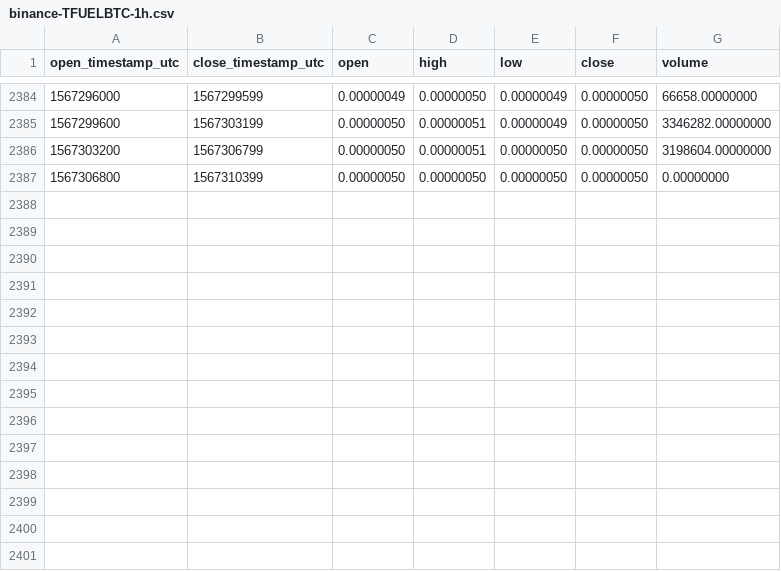
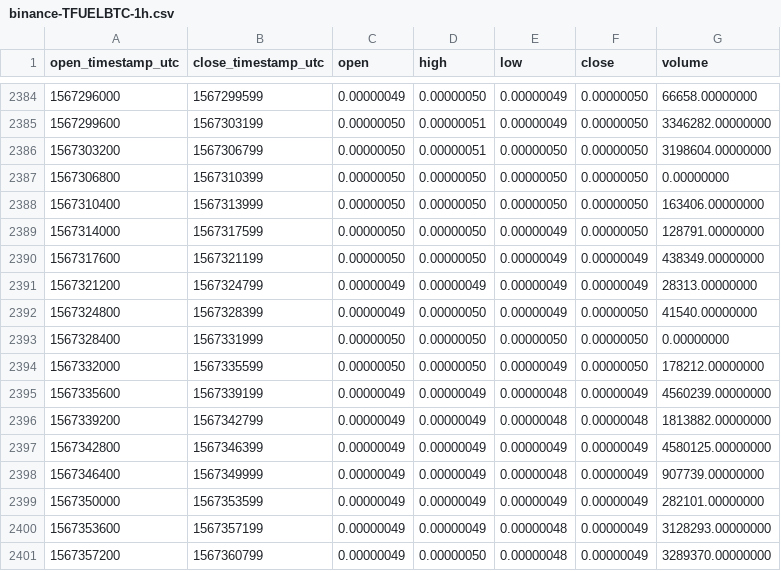
Before and after one commit to cryptobigbro/binance-TFUELBTC, a CSV file: binance-TFUELBTC-1h.csv, drawn as a sheet; only a part is shown, gaps mark what is left out.

Commit message:
Update OHLCV data.

```diff
--- a/binance-TFUELBTC-1h.csv
+++ b/binance-TFUELBTC-1h.csv
@@ -2387 +2387,15 @@ open_timestamp_utc,close_timestamp_utc,open,high,low,close,volume
 1567306800,1567310399,0.00000050,0.00000050,0.00000050,0.00000050,0.00000000
+1567310400,1567313999,0.00000050,0.00000050,0.00000050,0.00000050,163406.00000000
+1567314000,1567317599,0.00000050,0.00000050,0.00000049,0.00000050,128791.00000000
+1567317600,1567321199,0.00000050,0.00000050,0.00000049,0.00000049,438349.00000000
+1567321200,1567324799,0.00000049,0.00000049,0.00000049,0.00000049,28313.00000000
+1567324800,1567328399,0.00000049,0.00000050,0.00000049,0.00000050,41540.00000000
+1567328400,1567331999,0.00000050,0.00000050,0.00000050,0.00000050,0.00000000
+1567332000,1567335599,0.00000050,0.00000050,0.00000049,0.00000050,178212.00000000
+1567335600,1567339199,0.00000049,0.00000049,0.00000048,0.00000049,4560239.00000000
+1567339200,1567342799,0.00000049,0.00000049,0.00000048,0.00000048,1813882.00000000
+1567342800,1567346399,0.00000049,0.00000049,0.00000049,0.00000049,4580125.00000000
+1567346400,1567349999,0.00000049,0.00000049,0.00000048,0.00000049,907739.00000000
+1567350000,1567353599,0.00000049,0.00000049,0.00000049,0.00000049,282101.00000000
+1567353600,1567357199,0.00000049,0.00000049,0.00000048,0.00000049,3128293.00000000
+1567357200,1567360799,0.00000049,0.00000050,0.00000048,0.00000049,3289370.00000000
```
